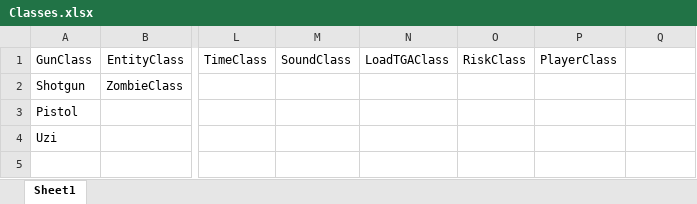
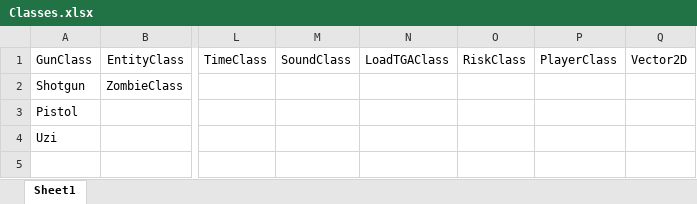
Before and after one commit to sp3github/SP3-Git, an Excel workbook: Classes.xlsx, sheet Sheet1, drawn as a sheet; only a part is shown, gaps mark what is left out; values as stored, in another font and other column widths than the file's, no borders; the diff names each change by its address in the sheet, - before the commit and + after, or states it on an @@ line.

```diff
--- a/Classes.xlsx (sheet Sheet1)
+++ b/Classes.xlsx (sheet Sheet1)
-Q1: (empty)
+Q1: Vector2D
```
Also changed, not shown: 6 other files.
